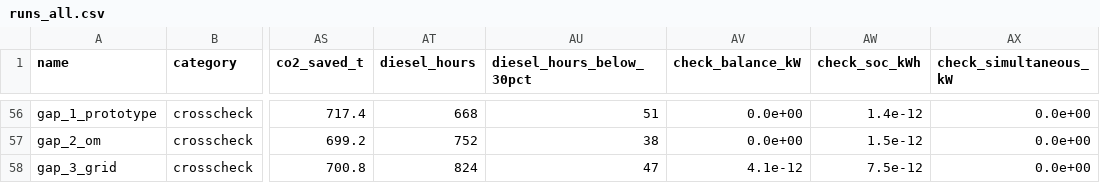
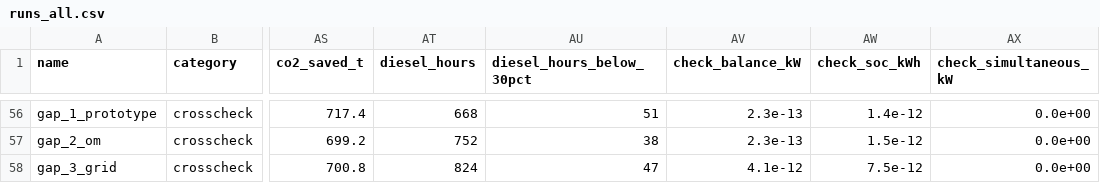
Before and after one commit to Joe-Sfeir/MicrogridProject, a CSV file: results/runs_all.csv, drawn as a sheet; only a part is shown, gaps mark what is left out; the diff covers the shown part only; the diff names each change by its address in the sheet, - before the commit and + after, or states it on an @@ line.

```diff
--- a/results/runs_all.csv
+++ b/results/runs_all.csv
-AV56:AV57 (check_balance_kW): 0.0e+00
+AV56:AV57 (check_balance_kW): 2.3e-13
```
Also changed, not shown: 76 edited cells elsewhere in this file, results/table_base_vs_reference.csv, 1 other file.
